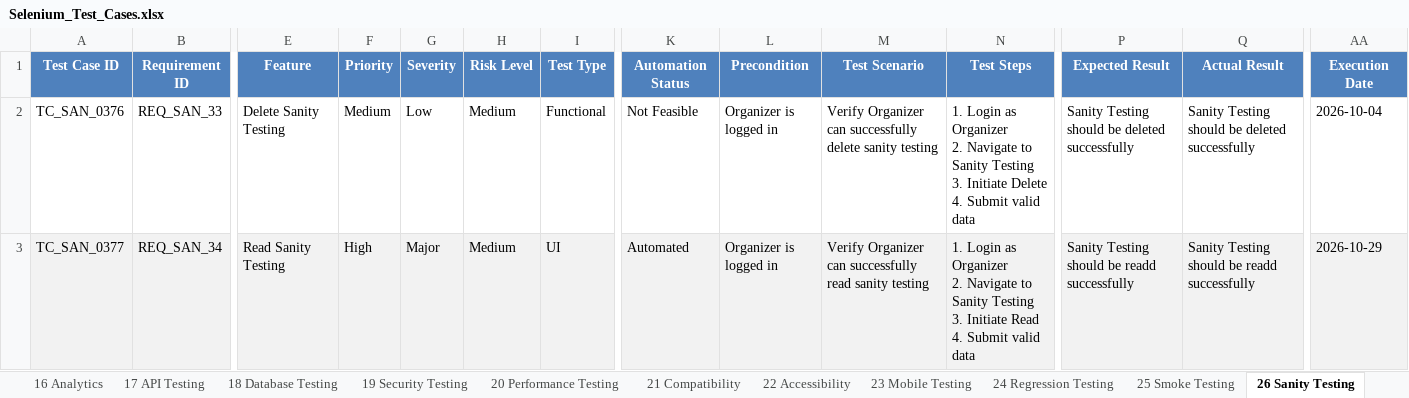
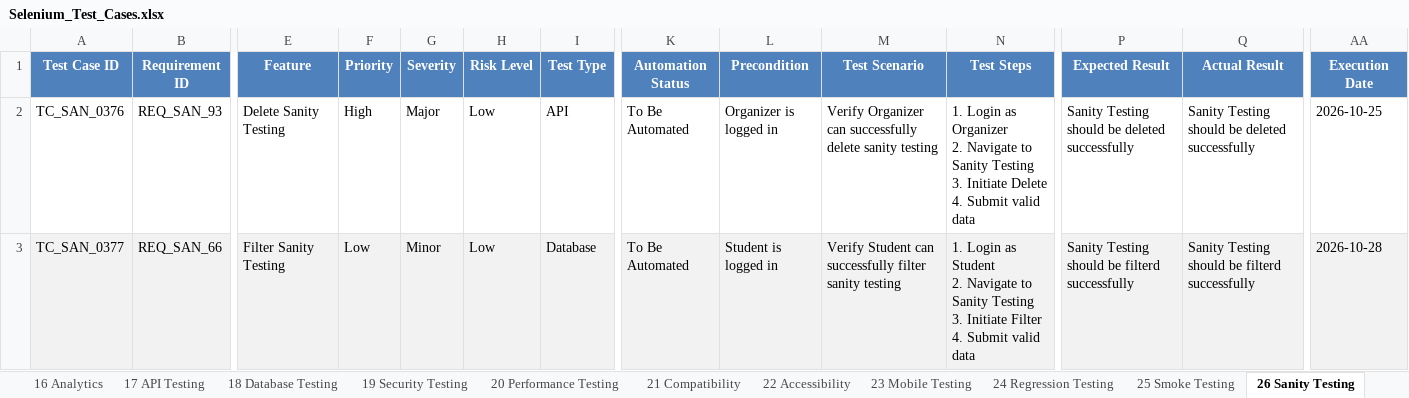
Before and after one commit to bhara1h/EventMate1, an Excel workbook: selenium-tests/Selenium_Test_Cases.xlsx, sheet 26 Sanity Testing, drawn as a sheet; only a part is shown, gaps mark what is left out; values as stored, in another font and other column widths than the file's, no borders; conditional formats not drawn; ↵ is a line break in a cell; the diff covers the shown part only; the diff names each change by its address in the sheet, - before the commit and + after, or states it on an @@ line.

```diff
--- a/selenium-tests/Selenium_Test_Cases.xlsx (sheet 26 Sanity Testing)
+++ b/selenium-tests/Selenium_Test_Cases.xlsx (sheet 26 Sanity Testing)
-B2 (Requirement ID): REQ_SAN_33
+B2 (Requirement ID): REQ_SAN_93
-F2 (Priority): Medium
+F2 (Priority): High
-G2 (Severity): Low
+G2 (Severity): Major
-H2:H3 (Risk Level): Medium
+H2:H3 (Risk Level): Low
-I2 (Test Type): Functional
+I2 (Test Type): API
-K2 (Automation Status): Not Feasible
+K2 (Automation Status): To Be Automated
-AA2 (Execution Date): 2026-10-04
+AA2 (Execution Date): 2026-10-25
-B3 (Requirement ID): REQ_SAN_34
+B3 (Requirement ID): REQ_SAN_66
-E3 (Feature): Read Sanity Testing
+E3 (Feature): Filter Sanity Testing
-F3 (Priority): High
+F3 (Priority): Low
-G3 (Severity): Major
+G3 (Severity): Minor
-I3 (Test Type): UI
+I3 (Test Type): Database
-K3 (Automation Status): Automated
+K3 (Automation Status): To Be Automated
-L3 (Precondition): Organizer is logged in
+L3 (Precondition): Student is logged in
-M3 (Test Scenario): Verify Organizer can successfully read sanity testing
+M3 (Test Scenario): Verify Student can successfully filter sanity testing
-N3 (Test Steps): …Login as Organizer ↵ 2. Navigate to Sanity Testing ↵ 3. Initiate Read ↵ 4. Submit…
+N3 (Test Steps): …Login as Student ↵ 2. Navigate to Sanity Testing ↵ 3. Initiate Filter ↵ 4. Submit…
-P3 (Expected Result): Sanity Testing should be readd successfully
+P3 (Expected Result): Sanity Testing should be filterd successfully
-Q3 (Actual Result): Sanity Testing should be readd successfully
+Q3 (Actual Result): Sanity Testing should be filterd successfully
-AA3 (Execution Date): 2026-10-29
+AA3 (Execution Date): 2026-10-28
```
Also changed, not shown: 174 edited cells elsewhere in this sheet, sheet 1 Authentication, sheet 19 Security Testing, sheet 12 Notifications, sheet 20 Performance Testing, sheet 10 Certificates, sheet 3 Organizer Module, 20 more sheets, appium-tests/Appium_Test_Cases.xlsx, appium-tests/Appium_Test_Summary.xlsx, 1 other file.
